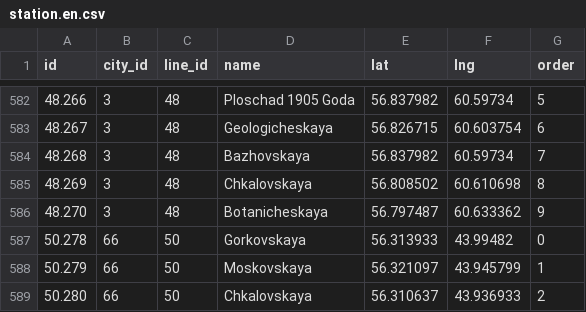
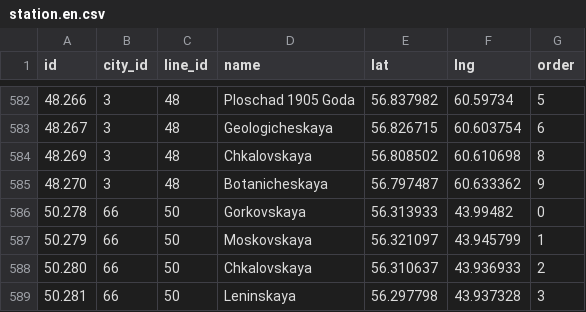
Before and after one commit to nalgeon/metro, a CSV file: data/station.en.csv, drawn as a sheet; only a part is shown, gaps mark what is left out; the shorter side is filled out with more unchanged rows.

```diff
--- a/data/station.en.csv
+++ b/data/station.en.csv
@@ -583,3 +583,2 @@ id,city_id,line_id,name,lat,lng,order
 48.267,3,48,Geologicheskaya,56.826715,60.603754,6
-48.268,3,48,Bazhovskaya,56.837982,60.59734,7
 48.269,3,48,Chkalovskaya,56.808502,60.610698,8
```
Also changed, not shown: data/metro.en.csv, data/metro.ru.csv, 5 other files.
